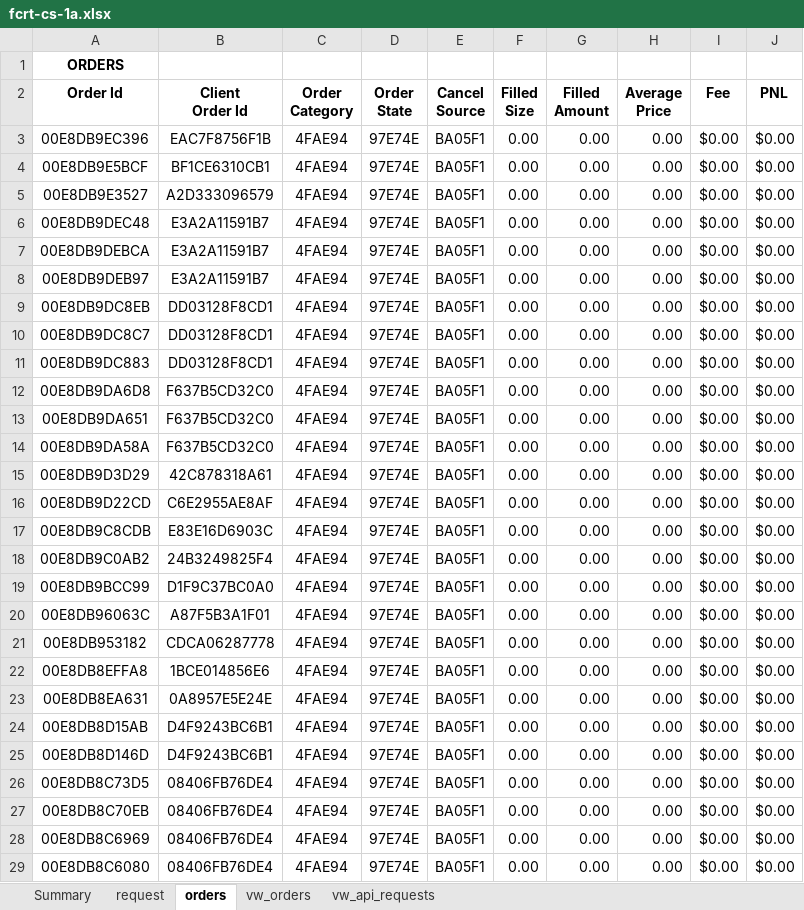
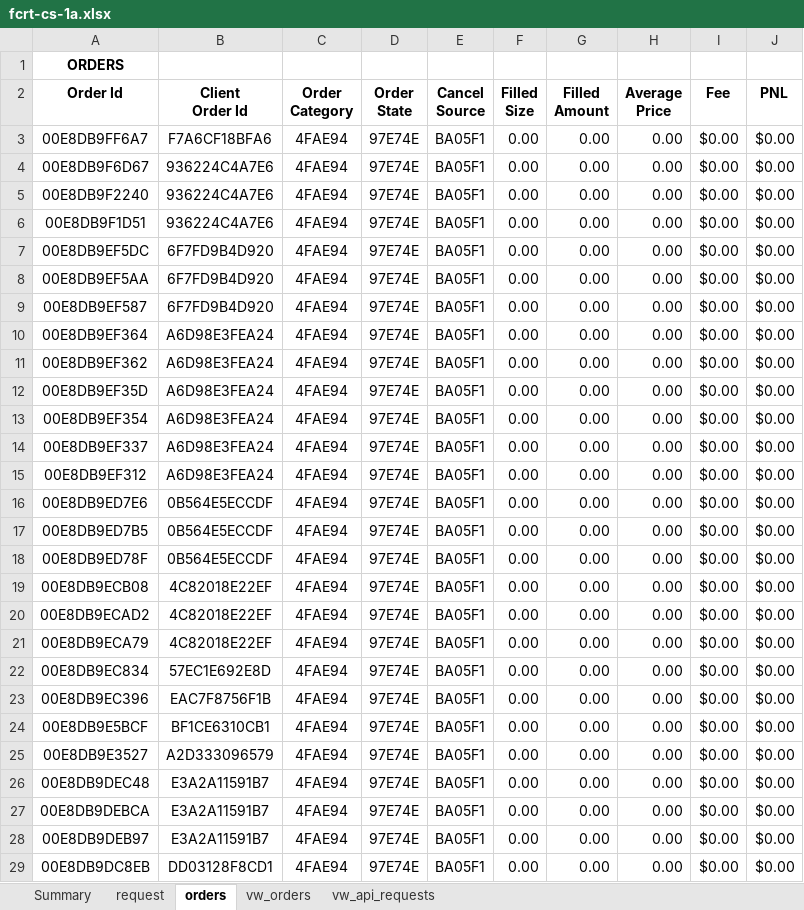
Before and after one commit to djorgens2/blofin-data, an Excel workbook: fcrt/2.1-cli-om/2.1.2-req-expiry/Documents/fcrt-cs-1a.xlsx, sheet orders, drawn as a sheet; only a part is shown; the shorter side is filled out with more unchanged rows; values as stored, in another font and other column widths than the file's, no borders; the diff names each change by its address in the sheet, - before the commit and + after, or states it on an @@ line.

```diff
--- a/fcrt/2.1-cli-om/2.1.2-req-expiry/Documents/fcrt-cs-1a.xlsx (sheet orders)
+++ b/fcrt/2.1-cli-om/2.1.2-req-expiry/Documents/fcrt-cs-1a.xlsx (sheet orders)
+row 3: 00E8DB9FF6A7 | F7A6CF18BFA6 | 4FAE94 | 97E74E | BA05F1 | 0.00 | 0.00 | 0.00 | $0.00 | $0.00
+row 4: 00E8DB9F6D67 | 936224C4A7E6 | 4FAE94 | 97E74E | BA05F1 | 0.00 | 0.00 | 0.00 | $0.00 | $0.00
+row 5: 00E8DB9F2240 | 936224C4A7E6 | 4FAE94 | 97E74E | BA05F1 | 0.00 | 0.00 | 0.00 | $0.00 | $0.00
+row 6: 00E8DB9F1D51 | 936224C4A7E6 | 4FAE94 | 97E74E | BA05F1 | 0.00 | 0.00 | 0.00 | $0.00 | $0.00
+row 7: 00E8DB9EF5DC | 6F7FD9B4D920 | 4FAE94 | 97E74E | BA05F1 | 0.00 | 0.00 | 0.00 | $0.00 | $0.00
+row 8: 00E8DB9EF5AA | 6F7FD9B4D920 | 4FAE94 | 97E74E | BA05F1 | 0.00 | 0.00 | 0.00 | $0.00 | $0.00
+row 9: 00E8DB9EF587 | 6F7FD9B4D920 | 4FAE94 | 97E74E | BA05F1 | 0.00 | 0.00 | 0.00 | $0.00 | $0.00
+row 10: 00E8DB9EF364 | A6D98E3FEA24 | 4FAE94 | 97E74E | BA05F1 | 0.00 | 0.00 | 0.00 | $0.00 | $0.00
+row 11: 00E8DB9EF362 | A6D98E3FEA24 | 4FAE94 | 97E74E | BA05F1 | 0.00 | 0.00 | 0.00 | $0.00 | $0.00
+row 12: 00E8DB9EF35D | A6D98E3FEA24 | 4FAE94 | 97E74E | BA05F1 | 0.00 | 0.00 | 0.00 | $0.00 | $0.00
+row 13: 00E8DB9EF354 | A6D98E3FEA24 | 4FAE94 | 97E74E | BA05F1 | 0.00 | 0.00 | 0.00 | $0.00 | $0.00
+row 14: 00E8DB9EF337 | A6D98E3FEA24 | 4FAE94 | 97E74E | BA05F1 | 0.00 | 0.00 | 0.00 | $0.00 | $0.00
+row 15: 00E8DB9EF312 | A6D98E3FEA24 | 4FAE94 | 97E74E | BA05F1 | 0.00 | 0.00 | 0.00 | $0.00 | $0.00
+row 16: 00E8DB9ED7E6 | 0B564E5ECCDF | 4FAE94 | 97E74E | BA05F1 | 0.00 | 0.00 | 0.00 | $0.00 | $0.00
+row 17: 00E8DB9ED7B5 | 0B564E5ECCDF | 4FAE94 | 97E74E | BA05F1 | 0.00 | 0.00 | 0.00 | $0.00 | $0.00
+row 18: 00E8DB9ED78F | 0B564E5ECCDF | 4FAE94 | 97E74E | BA05F1 | 0.00 | 0.00 | 0.00 | $0.00 | $0.00
+row 19: 00E8DB9ECB08 | 4C82018E22EF | 4FAE94 | 97E74E | BA05F1 | 0.00 | 0.00 | 0.00 | $0.00 | $0.00
+row 20: 00E8DB9ECAD2 | 4C82018E22EF | 4FAE94 | 97E74E | BA05F1 | 0.00 | 0.00 | 0.00 | $0.00 | $0.00
+row 21: 00E8DB9ECA79 | 4C82018E22EF | 4FAE94 | 97E74E | BA05F1 | 0.00 | 0.00 | 0.00 | $0.00 | $0.00
+row 22: 00E8DB9EC834 | 57EC1E692E8D | 4FAE94 | 97E74E | BA05F1 | 0.00 | 0.00 | 0.00 | $0.00 | $0.00
```
Also changed, not shown: sheet vw_orders, sheet request, sheet vw_api_requests, sheet Summary, fcrt/2.1-cli-om/2.1.2-req-expiry/Documents/fcrt-cs-1b.xlsx, 22 other files.
